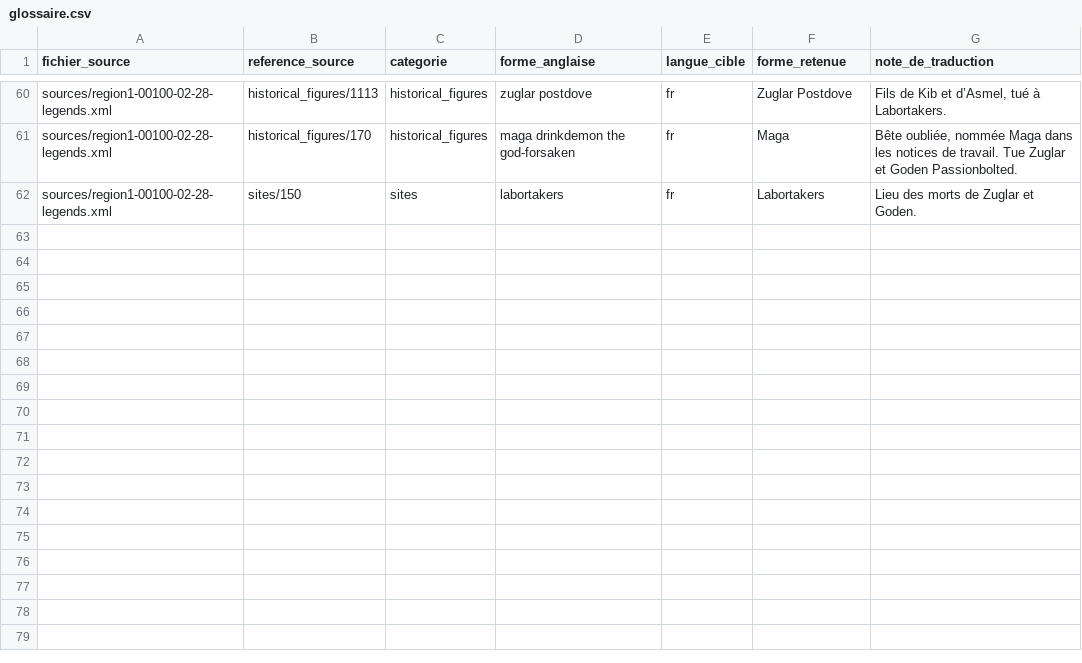
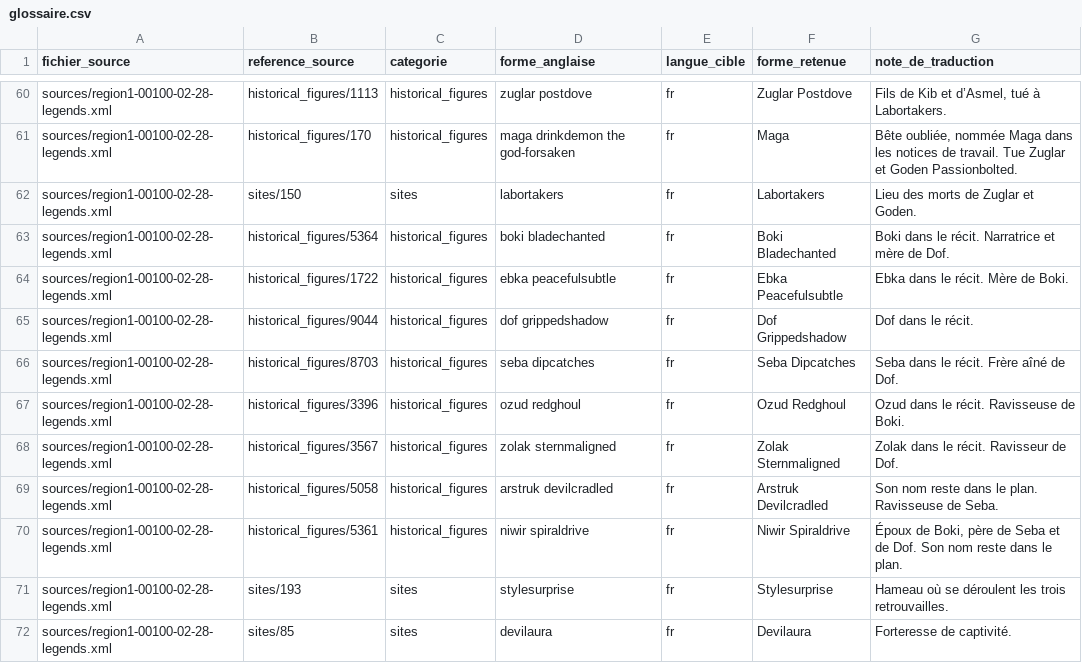
Before and after one commit to Lillite/dwarf-fortress-legendes, a CSV file: reperes/glossaire.csv, drawn as a sheet; only a part is shown, gaps mark what is left out.

```diff
--- a/reperes/glossaire.csv
+++ b/reperes/glossaire.csv
@@ -62 +62,11 @@ sources/region1-00100-02-28-legends.xml,historical_figures/170,historical_figure
 sources/region1-00100-02-28-legends.xml,sites/150,sites,labortakers,fr,Labortakers,Lieu des morts de Zuglar et Goden.
+sources/region1-00100-02-28-legends.xml,historical_figures/5364,historical_figures,boki bladechanted,fr,Boki Bladechanted,Boki dans le récit. Narratrice et mère de Dof.
+sources/region1-00100-02-28-legends.xml,historical_figures/1722,historical_figures,ebka peacefulsubtle,fr,Ebka Peacefulsubtle,Ebka dans le récit. Mère de Boki.
+sources/region1-00100-02-28-legends.xml,historical_figures/9044,historical_figures,dof grippedshadow,fr,Dof Grippedshadow,Dof dans le récit.
+sources/region1-00100-02-28-legends.xml,historical_figures/8703,historical_figures,seba dipcatches,fr,Seba Dipcatches,Seba dans le récit. Frère aîné de Dof.
+sources/region1-00100-02-28-legends.xml,historical_figures/3396,historical_figures,ozud redghoul,fr,Ozud Redghoul,Ozud dans le récit. Ravisseuse de Boki.
+sources/region1-00100-02-28-legends.xml,historical_figures/3567,historical_figures,zolak sternmaligned,fr,Zolak Sternmaligned,Zolak dans le récit. Ravisseur de Dof.
+sources/region1-00100-02-28-legends.xml,historical_figures/5058,historical_figures,arstruk devilcradled,fr,Arstruk Devilcradled,Son nom reste dans le plan. Ravisseuse de Seba.
+sources/region1-00100-02-28-legends.xml,historical_figures/5361,historical_figures,niwir spiraldrive,fr,Niwir Spiraldrive,"Époux de Boki, père de Seba et de Dof. Son nom reste dans le plan."
+sources/region1-00100-02-28-legends.xml,sites/193,sites,stylesurprise,fr,Stylesurprise,Hameau où se déroulent les trois retrouvailles.
+sources/region1-00100-02-28-legends.xml,sites/85,sites,devilaura,fr,Devilaura,Forteresse de captivité.
```
Also changed, not shown: reperes/chronologie.csv, reperes/index-legends/dossiers/dependances.csv, 14 other files.
